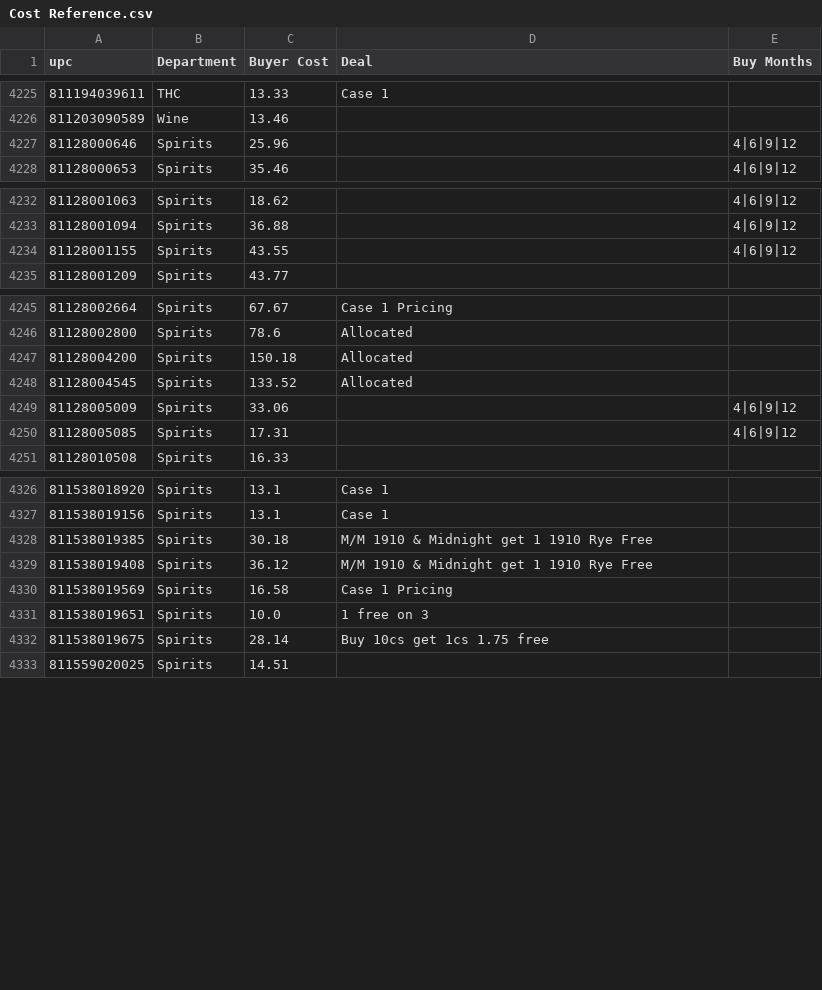
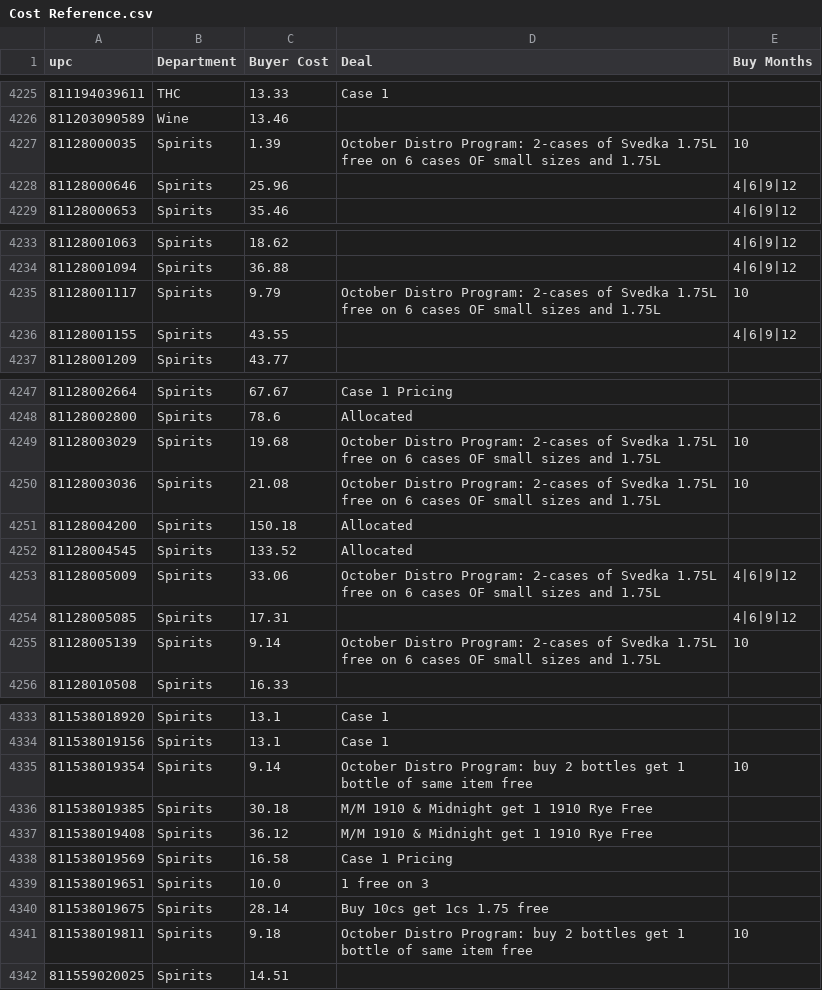
Before and after one commit to Akuklok/thc-dashboard, a CSV file: data/Cost Reference.csv, drawn as a sheet; only a part is shown, gaps mark what is left out; the diff covers the shown part only.

Commit message:
auto-update Cost Reference.csv

```diff
--- a/data/Cost Reference.csv
+++ b/data/Cost Reference.csv
@@ -4226,2 +4226,3 @@ upc,Department,Buyer Cost,Deal,Buy Months
 811203090589,Wine,13.46,,
+81128000035,Spirits,1.39,October Distro Program: 2-cases of Svedka 1.75L free on 6 cases OF small sizes and 1.75L,10
 81128000646,Spirits,25.96,,4|6|9|12
@@ -4233,2 +4234,3 @@ upc,Department,Buyer Cost,Deal,Buy Months
 81128001094,Spirits,36.88,,4|6|9|12
+81128001117,Spirits,9.79,October Distro Program: 2-cases of Svedka 1.75L free on 6 cases OF small sizes and 1.75L,10
 81128001155,Spirits,43.55,,4|6|9|12
@@ -4246,6 +4248,9 @@ upc,Department,Buyer Cost,Deal,Buy Months
 81128002800,Spirits,78.6,Allocated,
+81128003029,Spirits,19.68,October Distro Program: 2-cases of Svedka 1.75L free on 6 cases OF small sizes and 1.75L,10
+81128003036,Spirits,21.08,October Distro Program: 2-cases of Svedka 1.75L free on 6 cases OF small sizes and 1.75L,10
 81128004200,Spirits,150.18,Allocated,
 81128004545,Spirits,133.52,Allocated,
-81128005009,Spirits,33.06,,4|6|9|12
+81128005009,Spirits,33.06,October Distro Program: 2-cases of Svedka 1.75L free on 6 cases OF small sizes and 1.75L,4|6|9|12
 81128005085,Spirits,17.31,,4|6|9|12
+81128005139,Spirits,9.14,October Distro Program: 2-cases of Svedka 1.75L free on 6 cases OF small sizes and 1.75L,10
 81128010508,Spirits,16.33,,
@@ -4327,2 +4334,3 @@ upc,Department,Buyer Cost,Deal,Buy Months
 811538019156,Spirits,13.1,Case 1,
+811538019354,Spirits,9.14,October Distro Program: buy 2 bottles get 1 bottle of same item free,10
 811538019385,Spirits,30.18,M/M 1910 & Midnight get 1 1910 Rye Free,
@@ -4332,2 +4340,3 @@ upc,Department,Buyer Cost,Deal,Buy Months
 811538019675,Spirits,28.14,Buy 10cs get 1cs 1.75 free,
+811538019811,Spirits,9.18,October Distro Program: buy 2 bottles get 1 bottle of same item free,10
 811559020025,Spirits,14.51,,
```
Also changed, not shown: 4 added rows and 4 edited cells elsewhere in this file.
